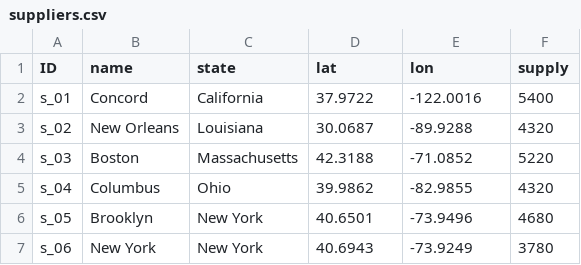
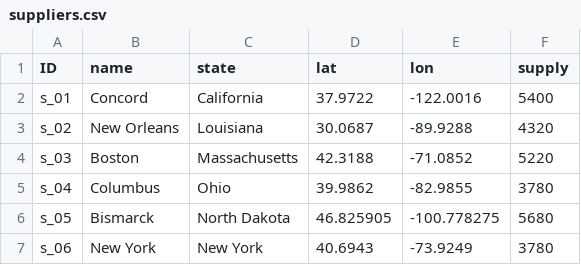
Before and after one commit to scm275/problem_sets_scm275, a CSV file: graded_assignment_1_facility_location/suppliers.csv, drawn as a sheet.

Commit message:
update

```diff
--- a/graded_assignment_1_facility_location/suppliers.csv
+++ b/graded_assignment_1_facility_location/suppliers.csv
@@ -4,4 +4,4 @@ s_02,New Orleans,Louisiana,30.0687,-89.9288,4320
 s_03,Boston,Massachusetts,42.3188,-71.0852,5220
-s_04,Columbus,Ohio,39.9862,-82.9855,4320
-s_05,Brooklyn,New York,40.6501,-73.9496,4680
+s_04,Columbus,Ohio,39.9862,-82.9855,3780
+s_05,Bismarck,North Dakota,46.825905,-100.778275,5680
 s_06,New York,New York,40.6943,-73.9249,3780
```
